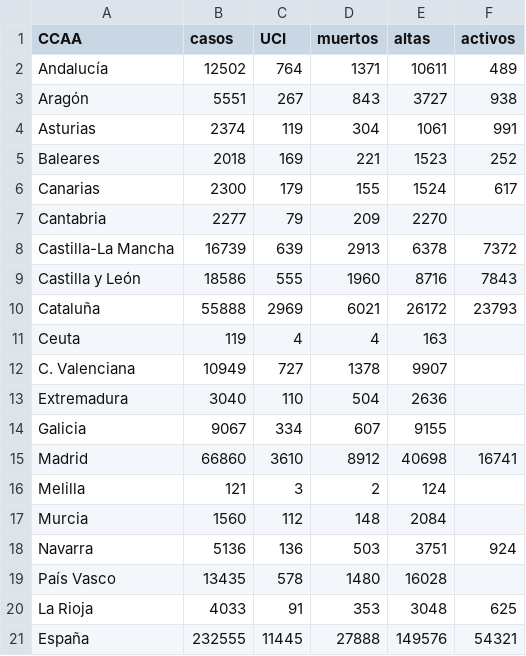
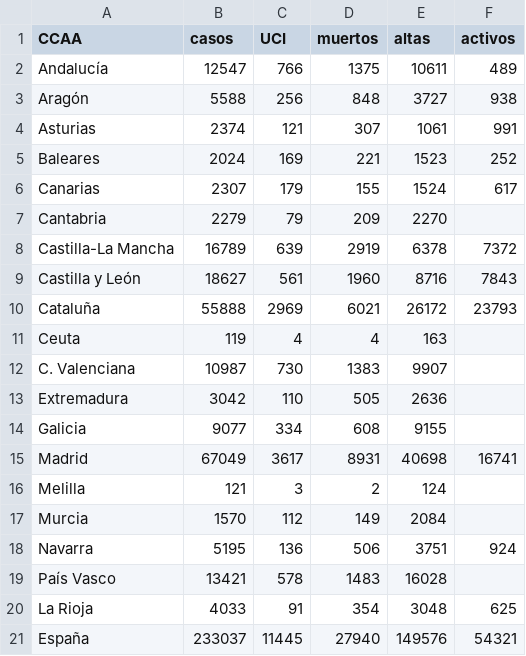
Before and after one commit to nachotronic/covid19, a CSV file: totales_ccaa_Activos.csv, drawn as a sheet.

```diff
--- a/totales_ccaa_Activos.csv
+++ b/totales_ccaa_Activos.csv
@@ -1,21 +1,21 @@
 CCAA,casos,UCI,muertos,altas,activos
-Andalucía,12502,764,1371,10611,489
-Aragón,5551,267,843,3727,938
-Asturias,2374,119,304,1061,991
-Baleares,2018,169,221,1523,252
-Canarias,2300,179,155,1524,617
-Cantabria,2277,79,209,2270,
-Castilla-La Mancha,16739,639,2913,6378,7372
-Castilla y León,18586,555,1960,8716,7843
+Andalucía,12547,766,1375,10611,489
+Aragón,5588,256,848,3727,938
+Asturias,2374,121,307,1061,991
+Baleares,2024,169,221,1523,252
+Canarias,2307,179,155,1524,617
+Cantabria,2279,79,209,2270,
+Castilla-La Mancha,16789,639,2919,6378,7372
+Castilla y León,18627,561,1960,8716,7843
 Cataluña,55888,2969,6021,26172,23793
 Ceuta,119,4,4,163,
-C. Valenciana,10949,727,1378,9907,
-Extremadura,3040,110,504,2636,
-Galicia,9067,334,607,9155,
-Madrid,66860,3610,8912,40698,16741
+C. Valenciana,10987,730,1383,9907,
+Extremadura,3042,110,505,2636,
+Galicia,9077,334,608,9155,
+Madrid,67049,3617,8931,40698,16741
 Melilla,121,3,2,124,
-Murcia,1560,112,148,2084,
-Navarra,5136,136,503,3751,924
-País Vasco,13435,578,1480,16028,
-La Rioja,4033,91,353,3048,625
-España,232555,11445,27888,149576,54321
+Murcia,1570,112,149,2084,
+Navarra,5195,136,506,3751,924
+País Vasco,13421,578,1483,16028,
+La Rioja,4033,91,354,3048,625
+España,233037,11445,27940,149576,54321
```
Also changed, not shown: mapa_evolucion_espanya.csv.
